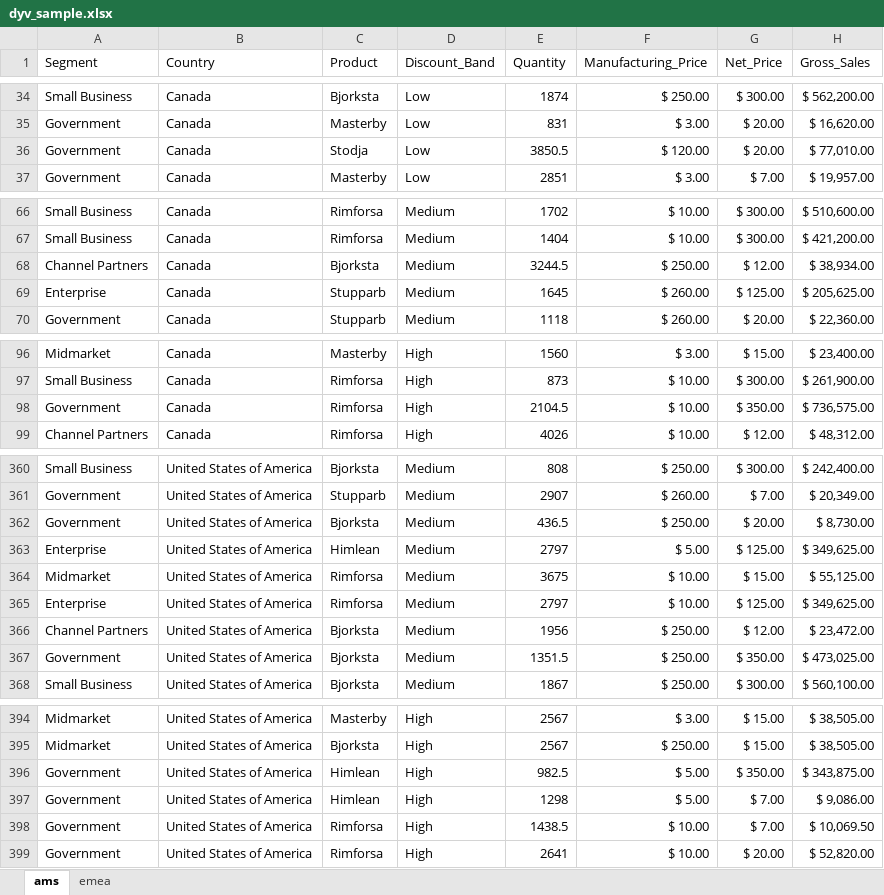
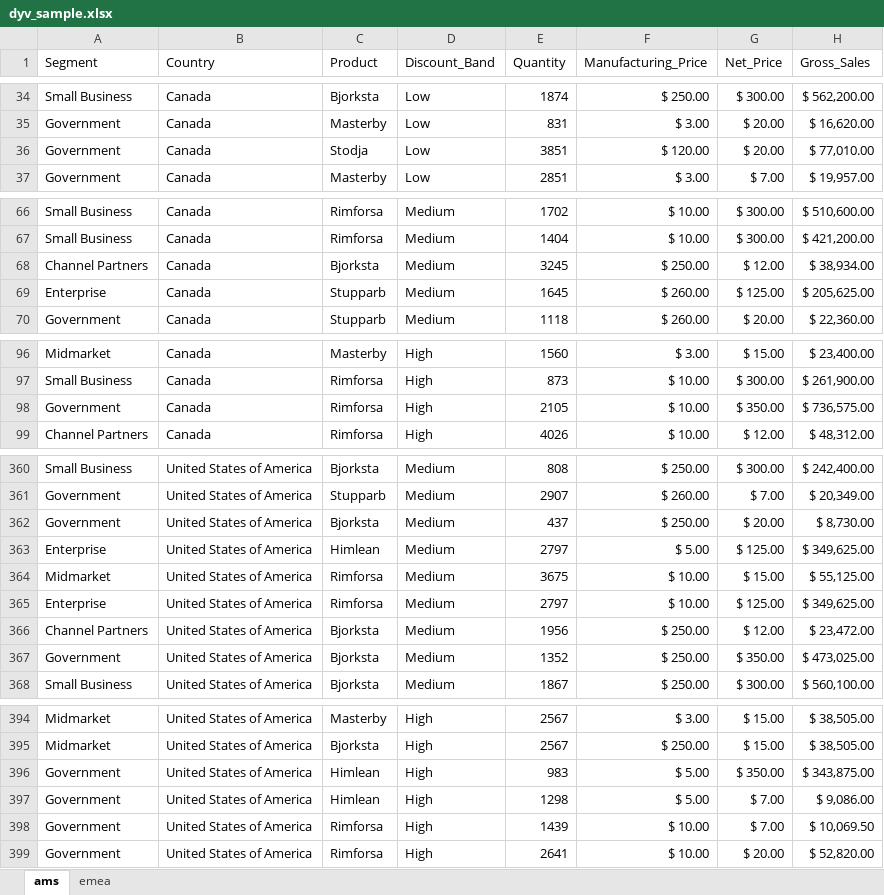
Before and after one commit to dyvenia/dyvenia, an Excel workbook: recruitment/sbi_dev/dyv_sample.xlsx, sheet ams, drawn as a sheet; only a part is shown, gaps mark what is left out; values as stored, in another font and other column widths than the file's, no borders; charts and pictures and table styles not drawn; the diff covers the shown part only; the diff names each change by its address in the sheet, - before the commit and + after, or states it on an @@ line.

Commit message:
Replaced the decimals for the Quantity column so Power BI will show it as whole number

```diff
--- a/recruitment/sbi_dev/dyv_sample.xlsx (sheet ams)
+++ b/recruitment/sbi_dev/dyv_sample.xlsx (sheet ams)
-E36 (Quantity): 3850.5
+E36 (Quantity): 3851
-E68 (Quantity): 3244.5
+E68 (Quantity): 3245
-E98 (Quantity): 2104.5
+E98 (Quantity): 2105
-E362 (Quantity): 436.5
+E362 (Quantity): 437
-E367 (Quantity): 1351.5
+E367 (Quantity): 1352
-E396 (Quantity): 982.5
+E396 (Quantity): 983
-E398 (Quantity): 1438.5
+E398 (Quantity): 1439
```
Also changed, not shown: 15 edited cells elsewhere in this sheet, charts or pictures.
